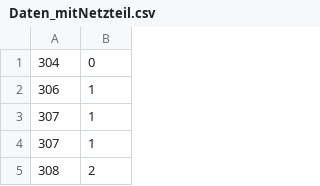
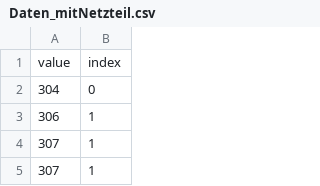
Before and after one commit to MaierElias/Labor_Biosignalverarbeitung, a CSV file: Labor_2/Daten_L2/raw_data/Daten_mitNetzteil.csv (was Labor_2/Daten_L2/Daten_mitNetzteil.csv), drawn as a sheet; only a part is shown; the shorter side is filled out with more unchanged rows; the diff names each change by its address in the sheet, - before the commit and + after, or states it on an @@ line.

Commit message:
sorted and standarized .csv files, added analyse_data.py which reads the data, removes values above 1000 and creates plots

```diff
--- a/Labor_2/Daten_L2/Daten_mitNetzteil.csv
+++ b/Labor_2/Daten_L2/raw_data/Daten_mitNetzteil.csv
+row 1: value | index
```
Also changed, not shown: Labor_2/Daten_L2/raw_data/Daten_ohneNetzteil.csv, 15 other files.
